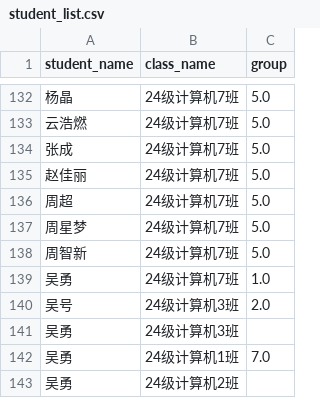
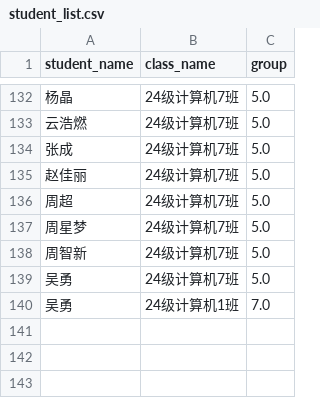
Before and after one commit to wuyong780422/ai-teach-assistant, a CSV file: student_list.csv, drawn as a sheet; only a part is shown, gaps mark what is left out.

```diff
--- a/student_list.csv
+++ b/student_list.csv
@@ -138,6 +138,3 @@
 周智新,24级计算机7班,5.0
-吴勇,24级计算机7班,1.0
-吴号,24级计算机3班,2.0
-吴勇,24级计算机3班,
+吴勇,24级计算机7班,5.0
 吴勇,24级计算机1班,7.0
-吴勇,24级计算机2班,
```
Also changed, not shown: paper_info.csv, task_info.csv, 6 other files.
